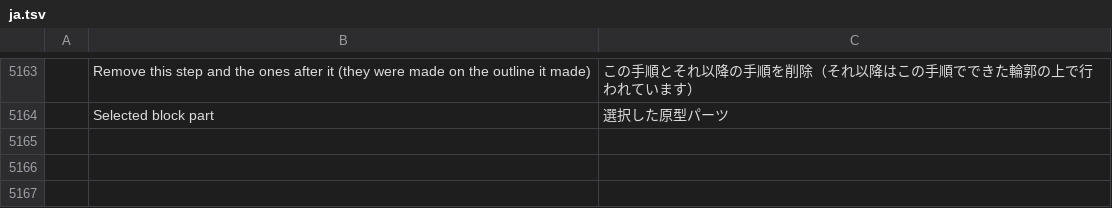
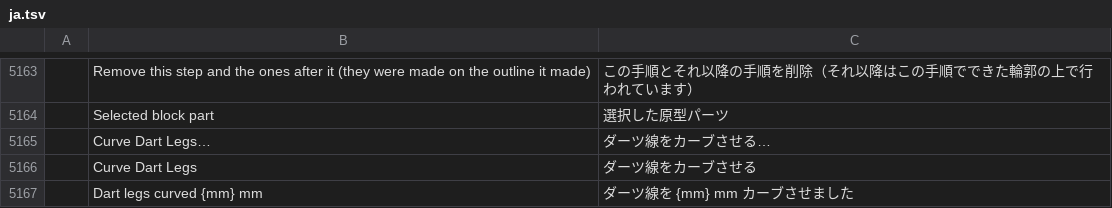
Before and after one commit to SiteSentrix/patternfoundry, a TSV file: crates/ui-egui/src/i18n/ja.tsv, drawn as a sheet; only a part is shown, gaps mark what is left out; the diff names each change by its address in the sheet, - before the commit and + after, or states it on an @@ line.

```diff
--- a/crates/ui-egui/src/i18n/ja.tsv
+++ b/crates/ui-egui/src/i18n/ja.tsv
+row 5165:  | Curve Dart Legs… | ダーツ線をカーブさせる…
+row 5166:  | Curve Dart Legs | ダーツ線をカーブさせる
+row 5167:  | Dart legs curved {mm} mm | ダーツ線を {mm} mm カーブさせました
```
Also changed, not shown: crates/ui-egui/src/i18n/bg.tsv, crates/ui-egui/src/i18n/el.tsv, 26 other files.
